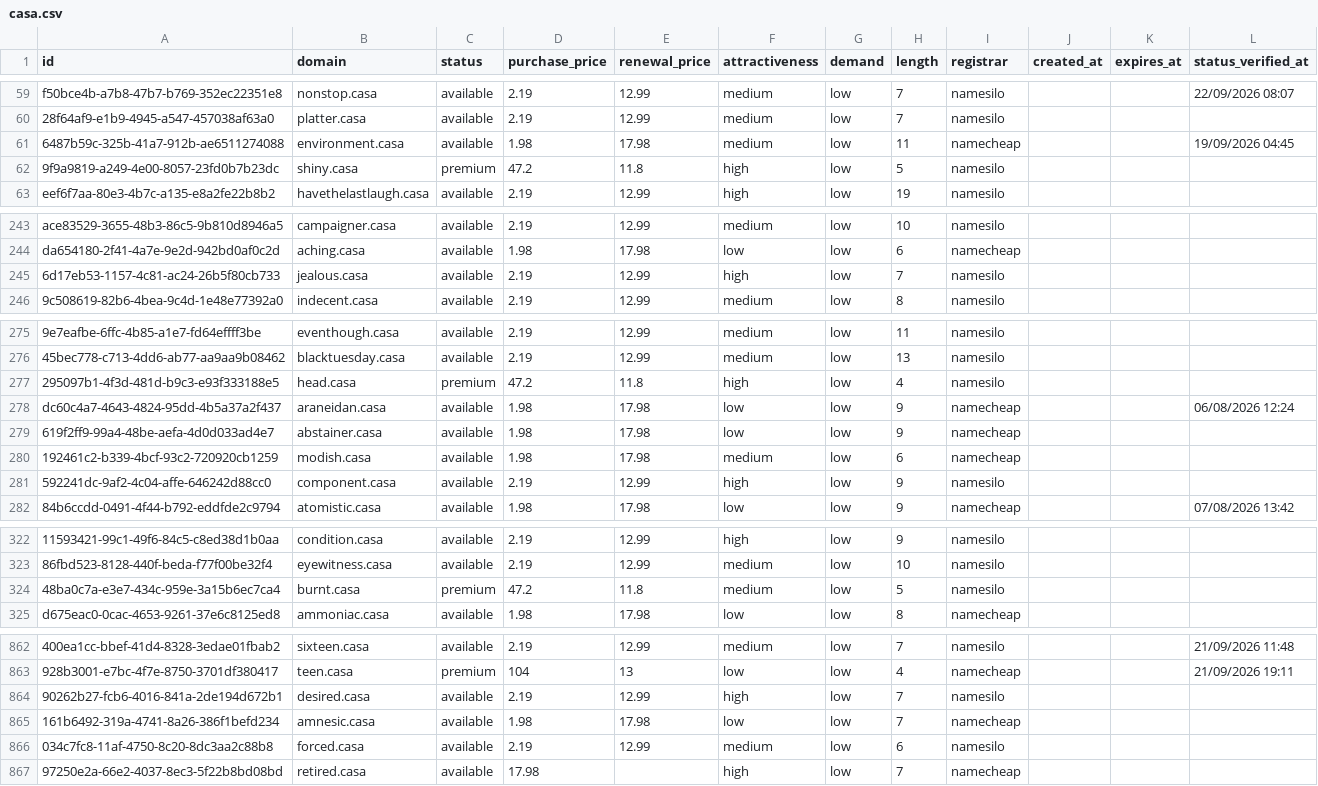
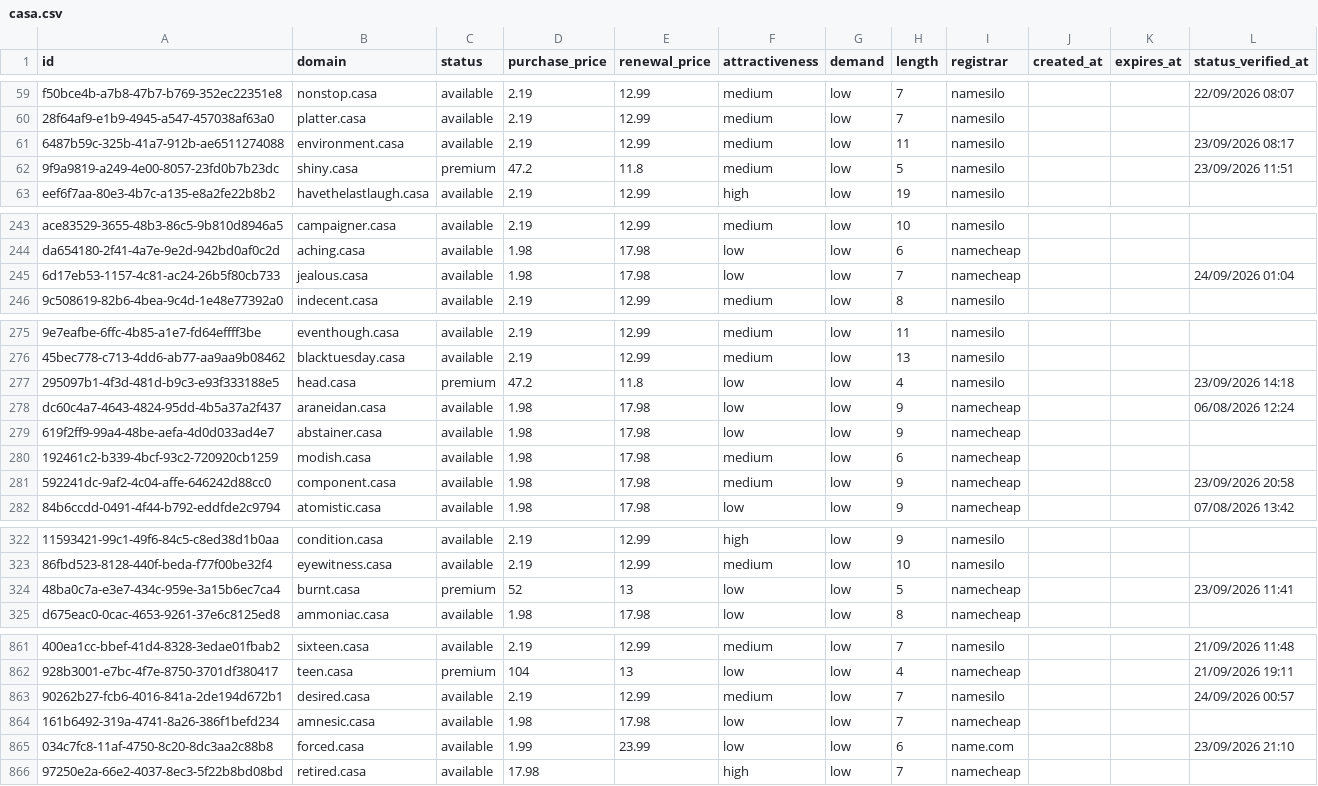
Before and after one commit to UniqueDomains/casa-oneword-domains, a CSV file: casa.csv, drawn as a sheet; only a part is shown, gaps mark what is left out; addresses are those after the commit; the diff covers the shown part only; the diff names each change by its address in the sheet, - before the commit and + after, or states it on an @@ line.

```diff
--- a/casa.csv
+++ b/casa.csv
-D61 (purchase_price): 1.98
+D61 (purchase_price): 2.19
-E61 (renewal_price): 17.98
+E61 (renewal_price): 12.99
-I61 (registrar): namecheap
+I61 (registrar): namesilo
-L61 (status_verified_at): 19/09/2026 04:45
+L61 (status_verified_at): 23/09/2026 08:17
-F62 (attractiveness): high
+F62 (attractiveness): medium
-L62 (status_verified_at): (empty)
+L62 (status_verified_at): 23/09/2026 11:51
-D245 (purchase_price): 2.19
+D245 (purchase_price): 1.98
-E245 (renewal_price): 12.99
+E245 (renewal_price): 17.98
-F245 (attractiveness): high
+F245 (attractiveness): low
-I245 (registrar): namesilo
+I245 (registrar): namecheap
-L245 (status_verified_at): (empty)
+L245 (status_verified_at): 24/09/2026 01:04
-F277 (attractiveness): high
+F277 (attractiveness): low
-L277 (status_verified_at): (empty)
+L277 (status_verified_at): 23/09/2026 14:18
-D281 (purchase_price): 2.19
+D281 (purchase_price): 1.98
-E281 (renewal_price): 12.99
+E281 (renewal_price): 17.98
-F281 (attractiveness): high
+F281 (attractiveness): medium
-I281 (registrar): namesilo
+I281 (registrar): namecheap
-L281 (status_verified_at): (empty)
+L281 (status_verified_at): 23/09/2026 20:58
-D324 (purchase_price): 47.2
+D324 (purchase_price): 52
-E324 (renewal_price): 11.8
+E324 (renewal_price): 13
-F324 (attractiveness): medium
+F324 (attractiveness): low
-I324 (registrar): namesilo
+I324 (registrar): namecheap
-L324 (status_verified_at): (empty)
+L324 (status_verified_at): 23/09/2026 11:41
-F863 (attractiveness): high
+F863 (attractiveness): medium
-L863 (status_verified_at): (empty)
+L863 (status_verified_at): 24/09/2026 00:57
-D865 (purchase_price): 2.19
+D865 (purchase_price): 1.99
-E865 (renewal_price): 12.99
+E865 (renewal_price): 23.99
-F865 (attractiveness): medium
+F865 (attractiveness): low
-I865 (registrar): namesilo
+I865 (registrar): name.com
-L865 (status_verified_at): (empty)
+L865 (status_verified_at): 23/09/2026 21:10
```
Also changed, not shown: 1 added row, 1 removed row and 78 edited cells elsewhere in this file, 4 other files.
